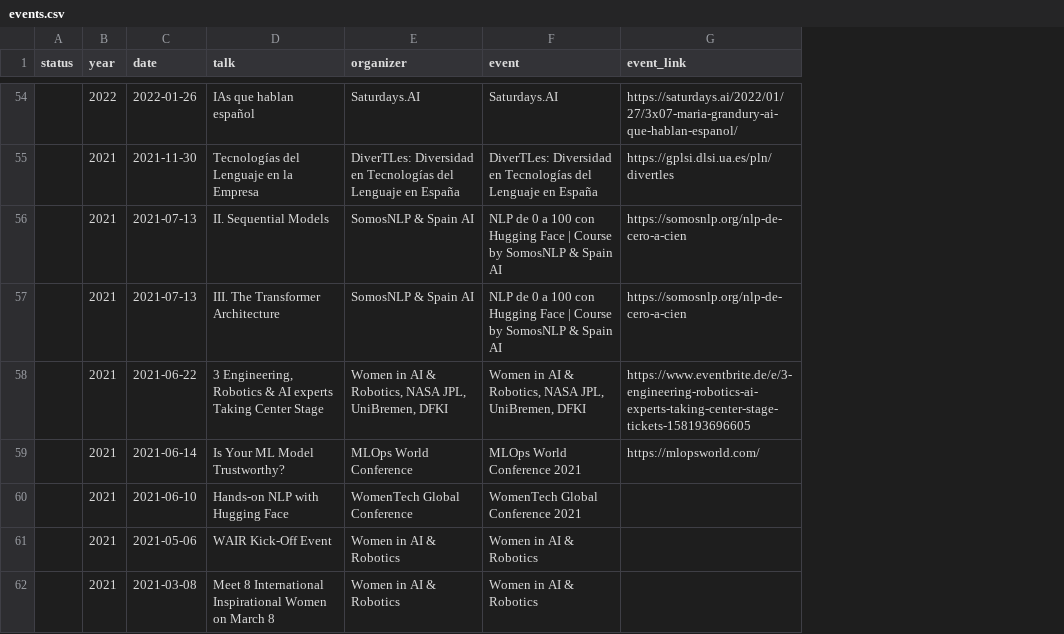
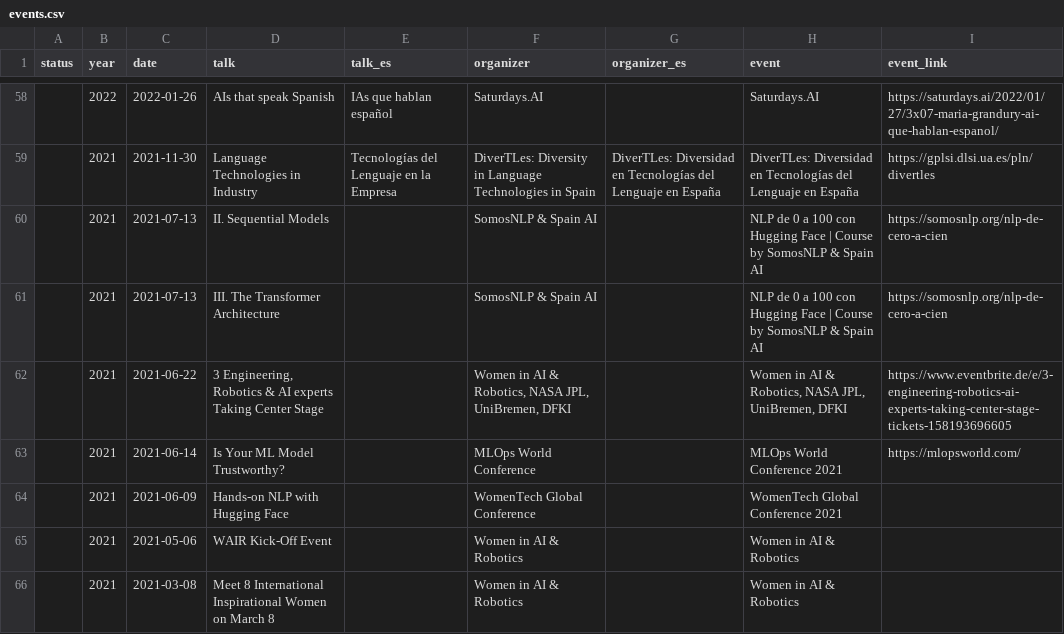
Before and after one commit to mariagrandury/mariagrandury.github.io, a CSV file: public/data/events.csv, drawn as a sheet; only a part is shown, gaps mark what is left out; addresses are those after the commit; the diff covers the shown part only; the diff names each change by its address in the sheet, - before the commit and + after, or states it on an @@ line.

```diff
--- a/public/data/events.csv
+++ b/public/data/events.csv
+column E (talk_es), rows 58-59: IAs que hablan español | Tecnologías del Lenguaje en la Empresa
+column G (organizer_es), row 59: DiverTLes: Diversidad en Tecnologías del Lenguaje en España
-D58 (talk): IAs que hablan español
+D58 (talk): AIs that speak Spanish
-D59 (talk): Tecnologías del Lenguaje en la Empresa
+D59 (talk): Language Technologies in Industry
-F59 (organizer): DiverTLes: Diversidad en Tecnologías del Lenguaje en España
+F59 (organizer): DiverTLes: Diversity in Language Technologies in Spain
-C64 (date): 2021-06-10
+C64 (date): 2021-06-09
```
Also changed, not shown: 4 added rows and 48 edited cells elsewhere in this file, public/data/entities.csv, public/data/papers.csv, 8 other files.
